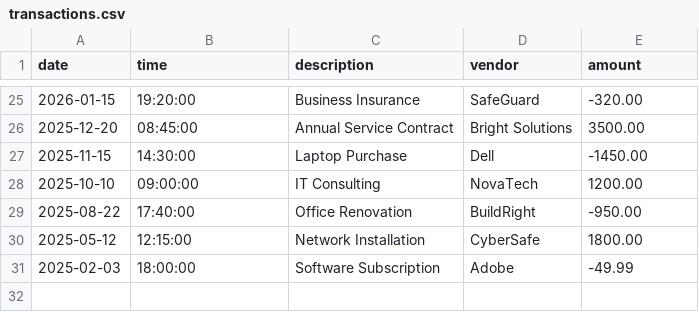
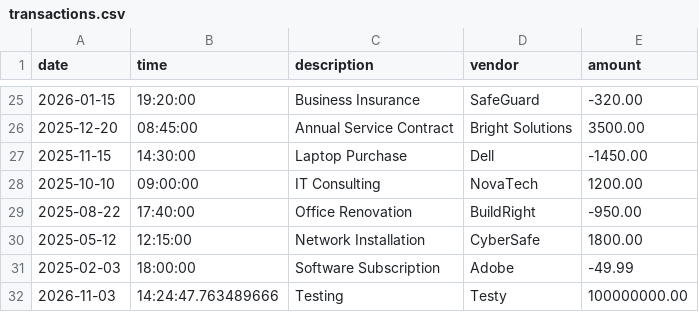
Before and after one commit to YearUpLTCA26FallG07-WalenCalderon/accounting-ledger-capstone, a CSV file: src/main/resources/transactions.csv, drawn as a sheet; only a part is shown, gaps mark what is left out; the diff names each change by its address in the sheet, - before the commit and + after, or states it on an @@ line.

```diff
--- a/src/main/resources/transactions.csv
+++ b/src/main/resources/transactions.csv
+row 32: 2026-11-03 | 14:24:47.763489666 | Testing | Testy | 100000000.00
```
Also changed, not shown: 2 other files.
